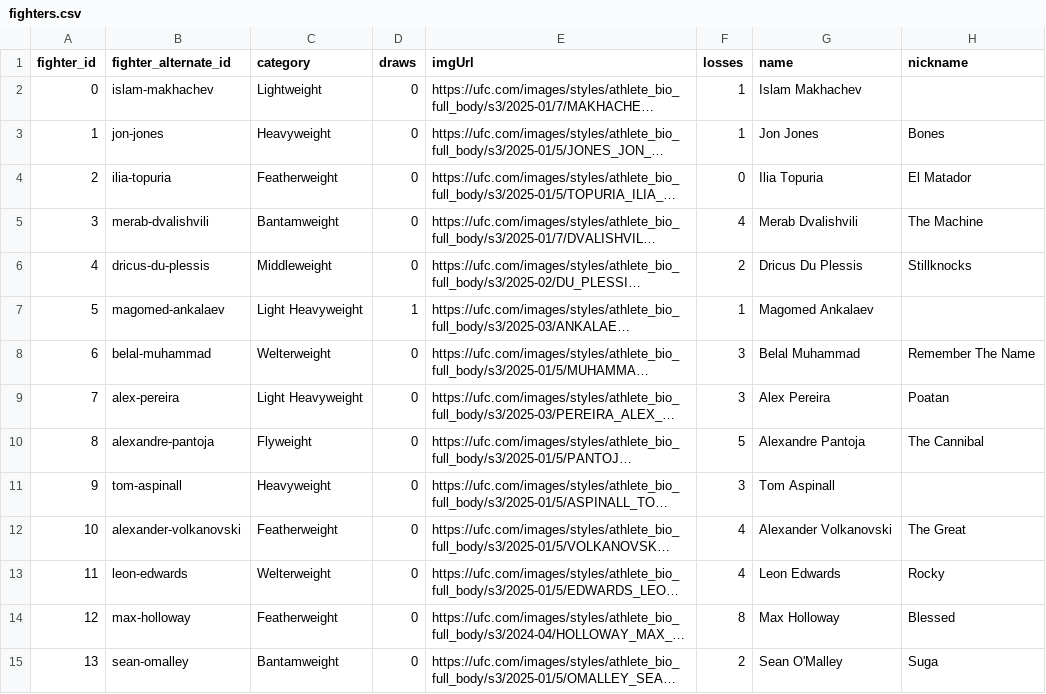
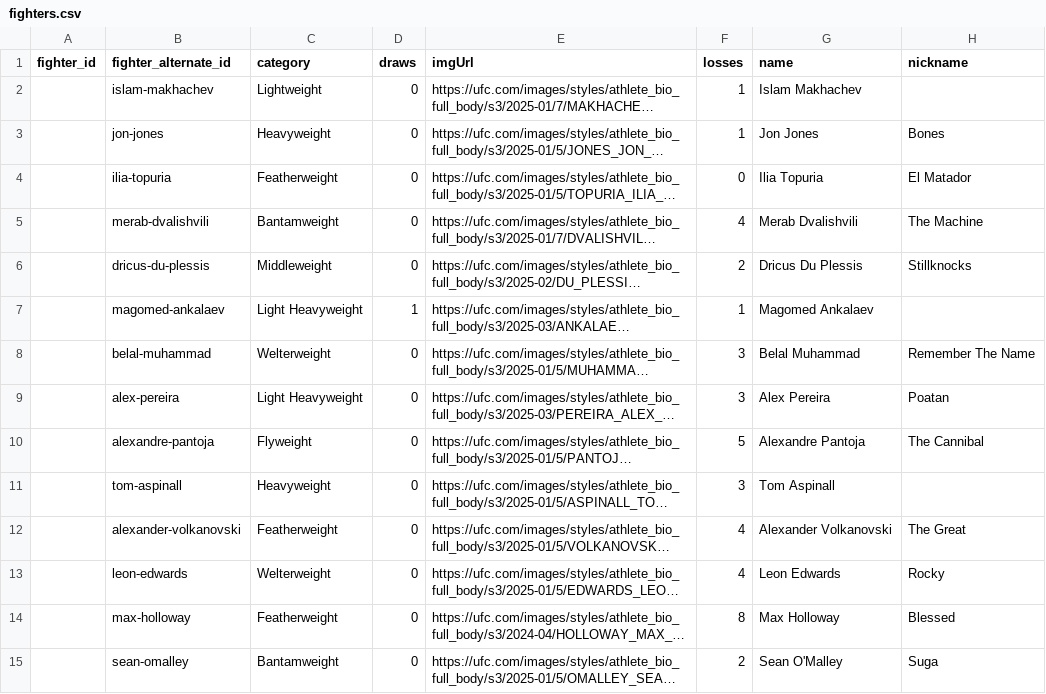
Before and after one commit to DVHeld/UFC_Stats, a CSV file: data/fighters.csv, drawn as a sheet; only a part is shown; long unchanged cells end in …; the diff covers the shown part only; the diff names each change by its address in the sheet, - before the commit and + after, or states it on an @@ line.

Commit message:
Data updated

```diff
--- a/data/fighters.csv
+++ b/data/fighters.csv
-A2 (fighter_id): 0
+A2 (fighter_id): (empty)
-A3 (fighter_id): 1
+A3 (fighter_id): (empty)
-A4 (fighter_id): 2
+A4 (fighter_id): (empty)
-A5 (fighter_id): 3
+A5 (fighter_id): (empty)
-A6 (fighter_id): 4
+A6 (fighter_id): (empty)
-A7 (fighter_id): 5
+A7 (fighter_id): (empty)
-A8 (fighter_id): 6
+A8 (fighter_id): (empty)
-A9 (fighter_id): 7
+A9 (fighter_id): (empty)
-A10 (fighter_id): 8
+A10 (fighter_id): (empty)
-A11 (fighter_id): 9
+A11 (fighter_id): (empty)
-A12 (fighter_id): 10
+A12 (fighter_id): (empty)
-A13 (fighter_id): 11
+A13 (fighter_id): (empty)
-A14 (fighter_id): 12
+A14 (fighter_id): (empty)
-A15 (fighter_id): 13
+A15 (fighter_id): (empty)
```
Also changed, not shown: 165 edited cells elsewhere in this file, 1 other file.
